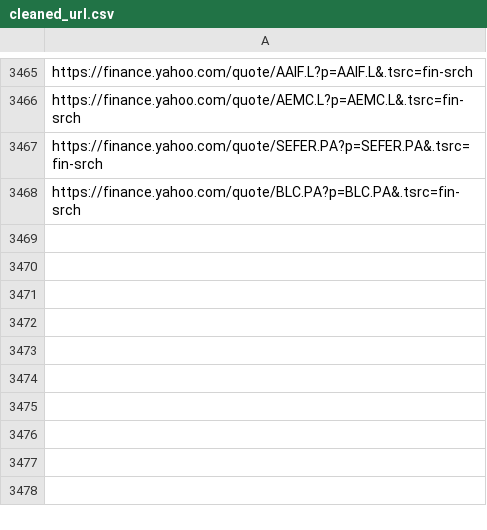
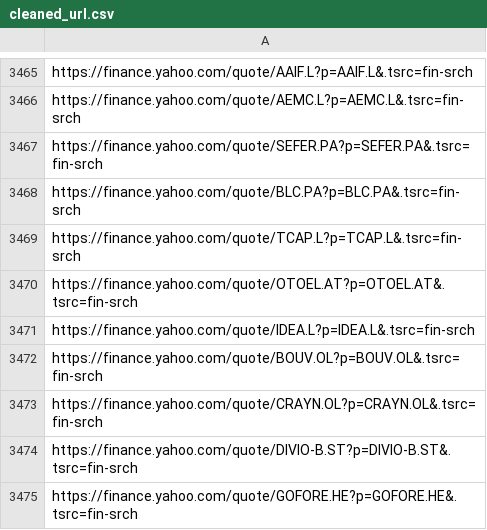
Before and after one commit to thibaultm955/share_dashboard, a CSV file: cleaned_url.csv, drawn as a sheet; only a part is shown, gaps mark what is left out.

```diff
--- a/cleaned_url.csv
+++ b/cleaned_url.csv
@@ -3468 +3468,8 @@ https://finance.yahoo.com/quote/SEFER.PA?p=SEFER.PA&.tsrc=fin-srch
 https://finance.yahoo.com/quote/BLC.PA?p=BLC.PA&.tsrc=fin-srch
+https://finance.yahoo.com/quote/TCAP.L?p=TCAP.L&.tsrc=fin-srch
+https://finance.yahoo.com/quote/OTOEL.AT?p=OTOEL.AT&.tsrc=fin-srch
+https://finance.yahoo.com/quote/IDEA.L?p=IDEA.L&.tsrc=fin-srch
+https://finance.yahoo.com/quote/BOUV.OL?p=BOUV.OL&.tsrc=fin-srch
+https://finance.yahoo.com/quote/CRAYN.OL?p=CRAYN.OL&.tsrc=fin-srch
+https://finance.yahoo.com/quote/DIVIO-B.ST?p=DIVIO-B.ST&.tsrc=fin-srch
+https://finance.yahoo.com/quote/GOFORE.HE?p=GOFORE.HE&.tsrc=fin-srch
```
Also changed, not shown: nasdaq_url.csv, 2 other files.
